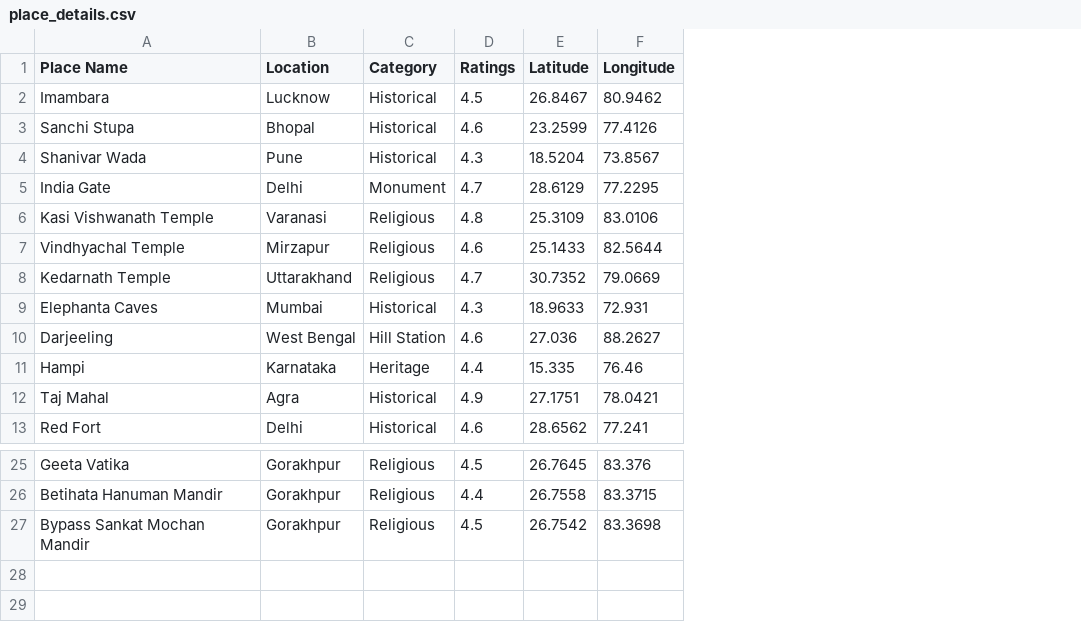
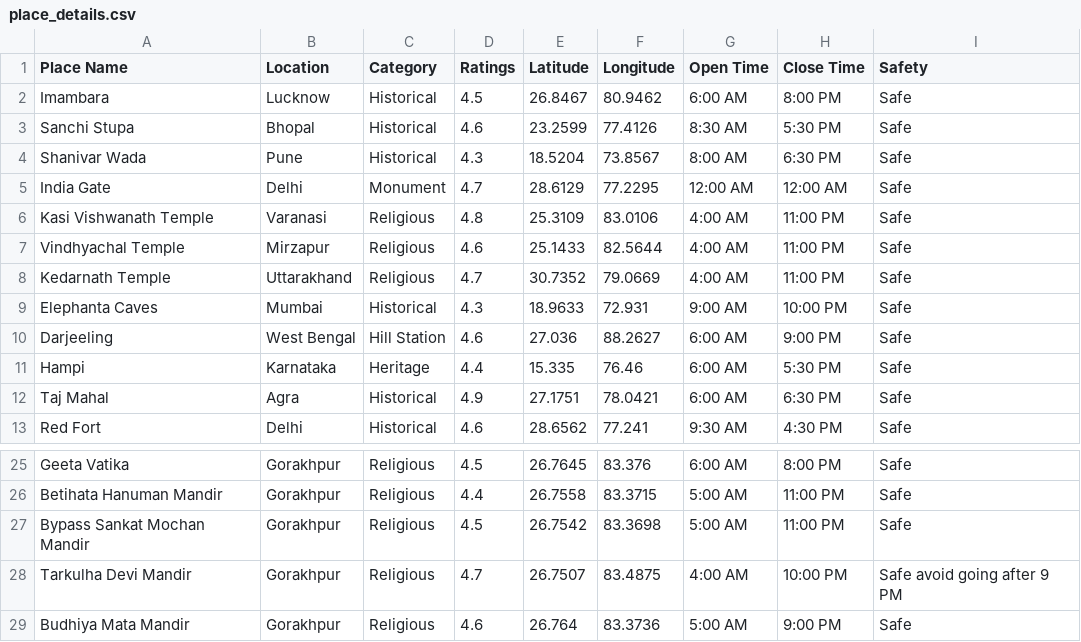
Before and after one commit to Radha-Maddeshiya/Train_Place_Recommendation, a CSV file: place_details.csv, drawn as a sheet; only a part is shown, gaps mark what is left out; the diff names each change by its address in the sheet, - before the commit and + after, or states it on an @@ line.

Commit message:
Enhanced recommendation system
Now suggests nearby safe places based on user's arrival time and location. Includes open/close time filtering and smart route ordering.

```diff
--- a/place_details.csv
+++ b/place_details.csv
+column G (Open Time), rows 2-13: 6:00 AM | 8:30 AM | 8:00 AM | 12:00 AM | 4:00 AM | 4:00 AM | 4:00 AM | 9:00 AM | 6:00 AM | 6:00 AM | 6:00 AM | 9:30 AM; rows 25-27: 6:00 AM | 5:00 AM | 5:00 AM
+column H (Close Time), rows 2-13: 8:00 PM | 5:30 PM | 6:30 PM | 12:00 AM | 11:00 PM | 11:00 PM | 11:00 PM | 10:00 PM | 9:00 PM | 5:30 PM | 6:30 PM | 4:30 PM; rows 25-27: 8:00 PM | 11:00 PM | 11:00 PM
+column I (Safety), rows 2-13: all Safe; rows 25-27: all Safe
+row 28: Tarkulha Devi Mandir | Gorakhpur | Religious | 4.7 | 26.7507 | 83.4875 | 4:00 AM | 10:00 PM | Safe avoid going after 9 PM
+row 29: Budhiya Mata Mandir | Gorakhpur | Religious | 4.6 | 26.764 | 83.3736 | 5:00 AM | 9:00 PM | Safe
```
Also changed, not shown: Train_details.csv, 1 other file.
